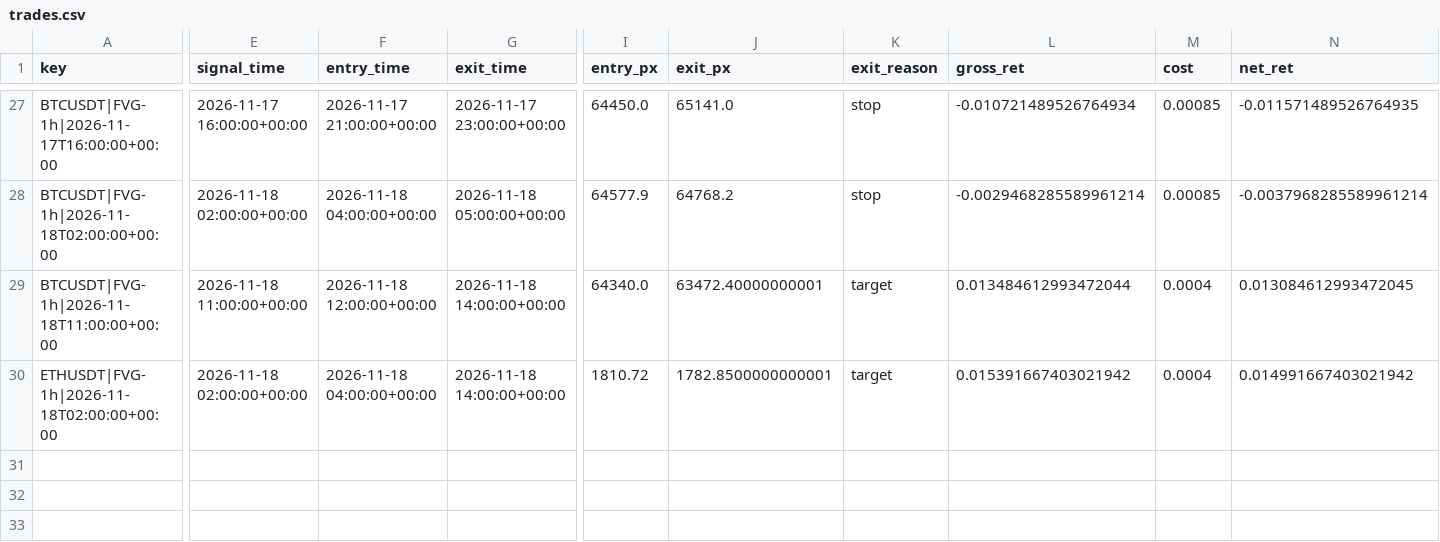
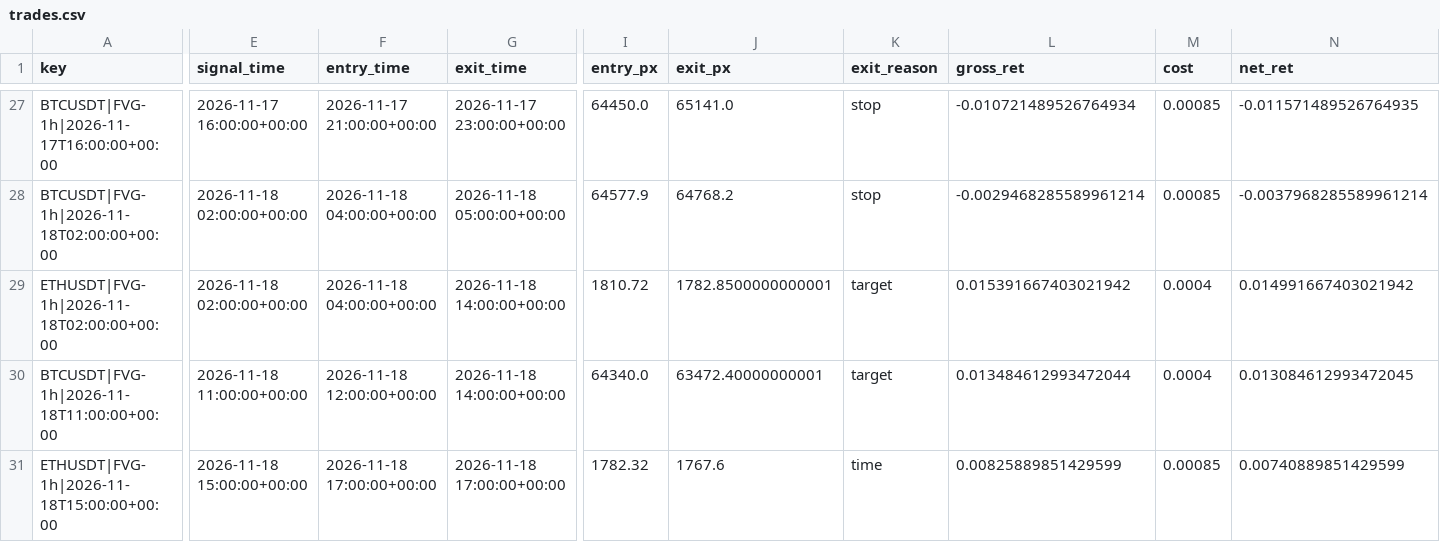
Before and after one commit to richard-nend/youtube-quant-lab, a CSV file: live/trades.csv, drawn as a sheet; only a part is shown, gaps mark what is left out; addresses are those after the commit; rows hold the shown columns only; the diff covers the shown part only; the diff names each change by its address in the sheet, - before the commit and + after, or states it on an @@ line.

Commit message:
live: 2026-11-18T18:03Z

```diff
--- a/live/trades.csv
+++ b/live/trades.csv
+row 29: ETHUSDT|FVG-1h|2026-11-18T02:00:00+00:00 | 2026-11-18 02:00:00+00:00 | 2026-11-18 04:00:00+00:00 | 2026-11-18 14:00:00+00:00 | 1810.72 | 1782.8500000000001 | target | 0.015391667403021942 | 0.0004 | 0.014991667403021942
-A31 (key): ETHUSDT|FVG-1h|2026-11-18T02:00:00+00:00
+A31 (key): ETHUSDT|FVG-1h|2026-11-18T15:00:00+00:00
-E31 (signal_time): 2026-11-18 02:00:00+00:00
+E31 (signal_time): 2026-11-18 15:00:00+00:00
-F31 (entry_time): 2026-11-18 04:00:00+00:00
+F31 (entry_time): 2026-11-18 17:00:00+00:00
-G31 (exit_time): 2026-11-18 14:00:00+00:00
+G31 (exit_time): 2026-11-18 17:00:00+00:00
-I31 (entry_px): 1810.72
+I31 (entry_px): 1782.32
-J31 (exit_px): 1782.8500000000001
+J31 (exit_px): 1767.6
-K31 (exit_reason): target
+K31 (exit_reason): time
-L31 (gross_ret): 0.015391667403021942
+L31 (gross_ret): 0.00825889851429599
-M31 (cost): 0.0004
+M31 (cost): 0.00085
-N31 (net_ret): 0.014991667403021942
+N31 (net_ret): 0.00740889851429599
```
Also changed, not shown: 2 edited cells elsewhere in this file, 1 other file.
